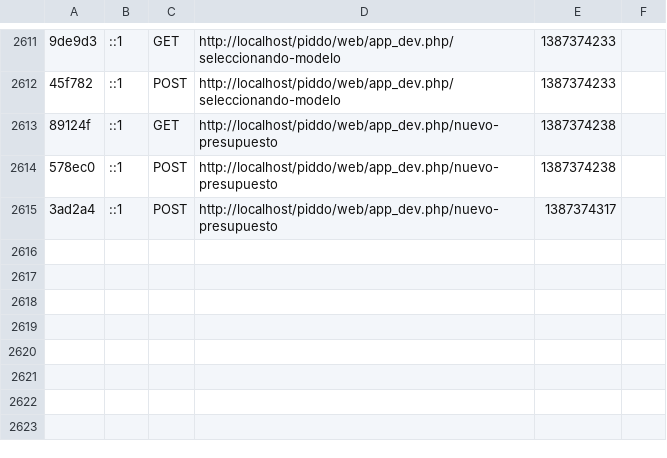
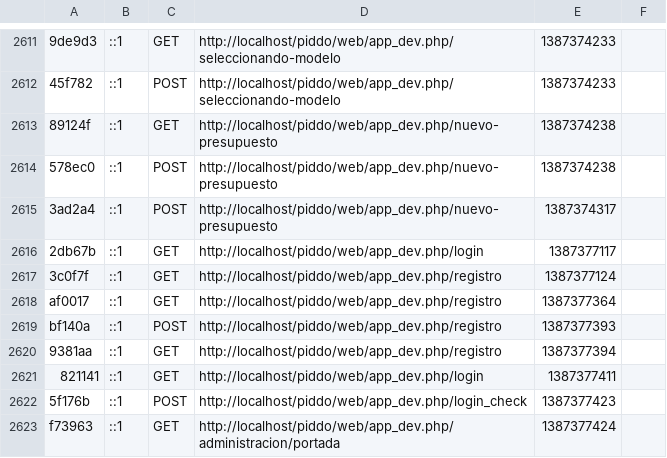
Before and after one commit to marioalejandro/piddo, a CSV file: app/cache/dev/profiler/index.csv, drawn as a sheet; only a part is shown, gaps mark what is left out; the diff names each change by its address in the sheet, - before the commit and + after, or states it on an @@ line.

```diff
--- a/app/cache/dev/profiler/index.csv
+++ b/app/cache/dev/profiler/index.csv
+row 2616: 2db67b | ::1 | GET | http://localhost/piddo/web/app_dev.php/login | 1387377117
+row 2617: 3c0f7f | ::1 | GET | http://localhost/piddo/web/app_dev.php/registro | 1387377124
+row 2618: af0017 | ::1 | GET | http://localhost/piddo/web/app_dev.php/registro | 1387377364
+row 2619: bf140a | ::1 | POST | http://localhost/piddo/web/app_dev.php/registro | 1387377393
+row 2620: 9381aa | ::1 | GET | http://localhost/piddo/web/app_dev.php/registro | 1387377394
+row 2621: 821141 | ::1 | GET | http://localhost/piddo/web/app_dev.php/login | 1387377411
+row 2622: 5f176b | ::1 | POST | http://localhost/piddo/web/app_dev.php/login_check | 1387377423
+row 2623: f73963 | ::1 | GET | http://localhost/piddo/web/app_dev.php/administracion/portada | 1387377424
```
Also changed, not shown: 4 other files.
